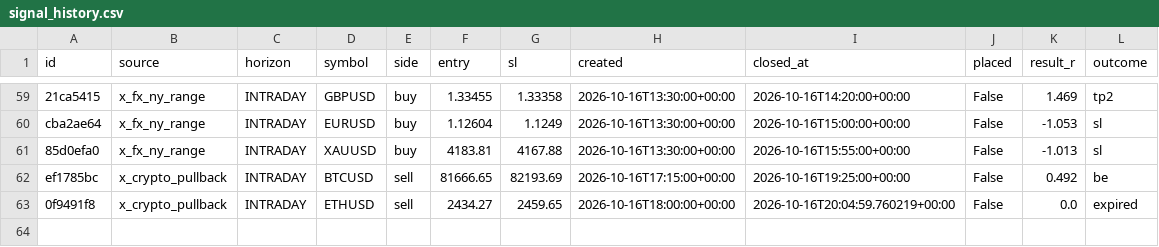
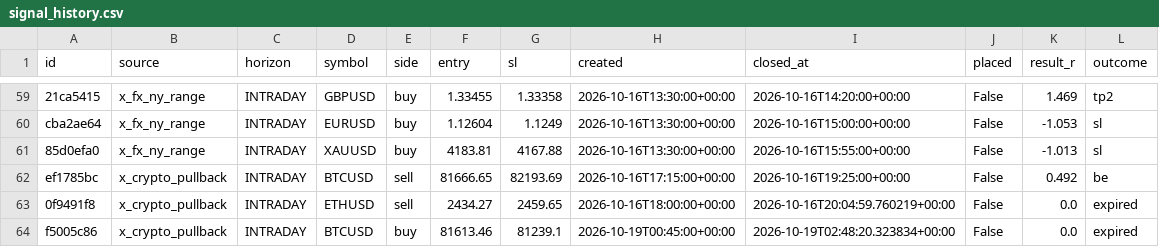
Before and after one commit to thebhujangi/forex-bot, a CSV file: state/signal_history.csv, drawn as a sheet; only a part is shown, gaps mark what is left out; the diff names each change by its address in the sheet, - before the commit and + after, or states it on an @@ line.

```diff
--- a/state/signal_history.csv
+++ b/state/signal_history.csv
+row 64: f5005c86 | x_crypto_pullback | INTRADAY | BTCUSD | buy | 81613.46 | 81239.1 | 2026-10-19T00:45:00+00:00 | 2026-10-19T02:48:20.323834+00:00 | False | 0.0 | expired
```
Also changed, not shown: 1 other file.
